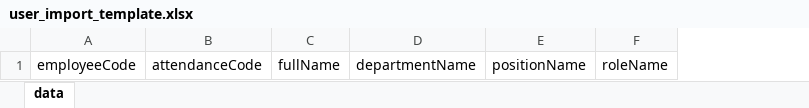
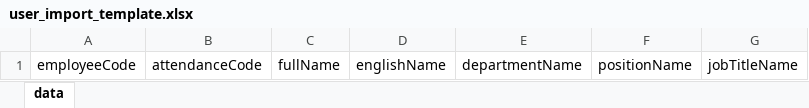
Before and after one commit to VNFT-GROUP/vnft-hrm-portal, an Excel workbook: public/template/user_import_template.xlsx, sheet data, drawn as a sheet; only a part is shown; values as stored, in another font and other column widths than the file's, no borders; removed rows and columns are numbered as before the commit, all else as after; the diff names each change by its address in the sheet, - before the commit and + after, or states it on an @@ line.

Commit message:
feat: implement user attendance tracking page with monthly summary and request details view

```diff
--- a/public/template/user_import_template.xlsx (sheet data)
+++ b/public/template/user_import_template.xlsx (sheet data)
+column D, row 1: englishName
-column F, row 1: roleName
+column G, row 1: jobTitleName
```
Also changed, not shown: 2 other files.
